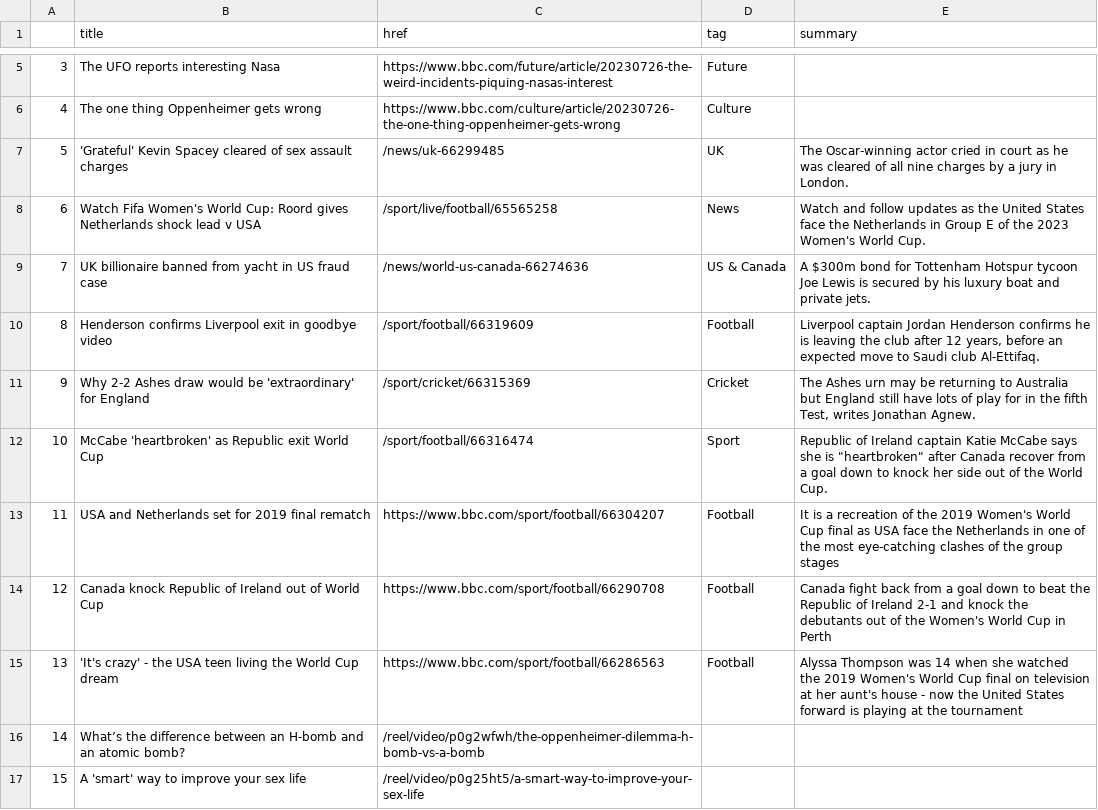
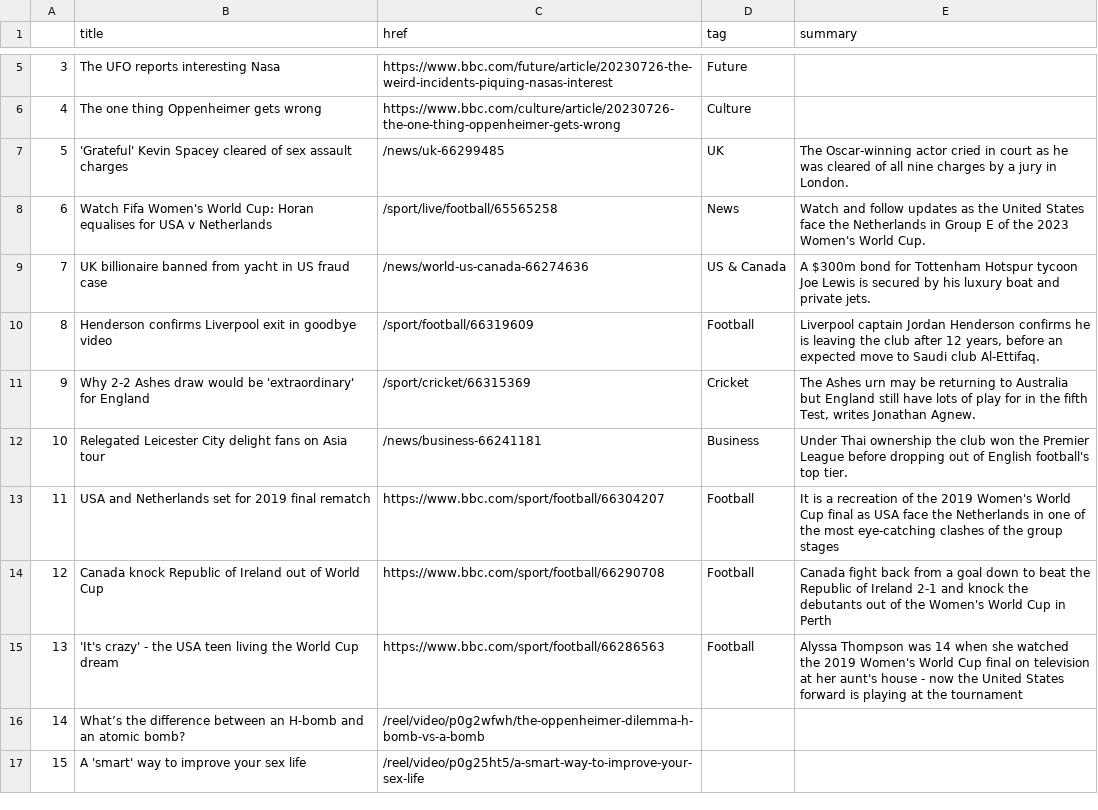
Before and after one commit to jbolster252/scraper.py, a CSV file: bbc-headlines.csv, drawn as a sheet; only a part is shown, gaps mark what is left out.

```diff
--- a/bbc-headlines.csv
+++ b/bbc-headlines.csv
@@ -7,3 +7,3 @@
 5,'Grateful' Kevin Spacey cleared of sex assault charges,/news/uk-66299485,UK,The Oscar-winning actor cried in court as he was cleared of all nine charges by a jury in London.
-6,Watch Fifa Women's World Cup: Roord gives Netherlands shock lead v USA,/sport/live/football/65565258,News,Watch and follow updates as the United States face the Netherlands in Group E of the 2023 Women's World Cup.
+6,Watch Fifa Women's World Cup: Horan equalises for USA v Netherlands,/sport/live/football/65565258,News,Watch and follow updates as the United States face the Netherlands in Group E of the 2023 Women's World Cup.
 7,UK billionaire banned from yacht in US fraud case,/news/world-us-canada-66274636,US & Canada,A $300m bond for Tottenham Hotspur tycoon Joe Lewis is secured by his luxury boat and private jets.
@@ -11,3 +11,3 @@
 9,Why 2-2 Ashes draw would be 'extraordinary' for England,/sport/cricket/66315369,Cricket,"The Ashes urn may be returning to Australia but England still have lots of play for in the fifth Test, writes Jonathan Agnew."
-10,McCabe 'heartbroken' as Republic exit World Cup,/sport/football/66316474,Sport,"Republic of Ireland captain Katie McCabe says she is ""heartbroken"" after Canada recover from a goal down to knock her side out of the World Cup."
+10,Relegated Leicester City delight fans on Asia tour,/news/business-66241181,Business,Under Thai ownership the club won the Premier League before dropping out of English football's top tier.
 11,USA and Netherlands set for 2019 final rematch,https://www.bbc.com/sport/football/66304207,Football,It is a recreation of the 2019 Women's World Cup final as USA face the Netherlands in one of the most eye-catching clashes of the group stages
```
